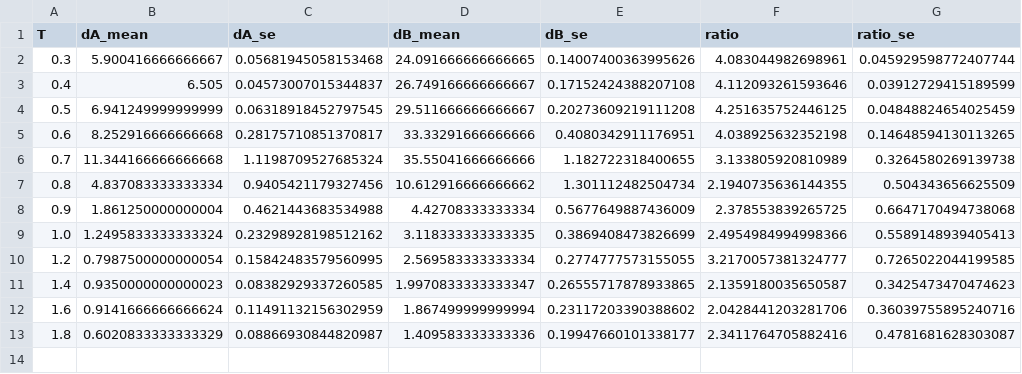
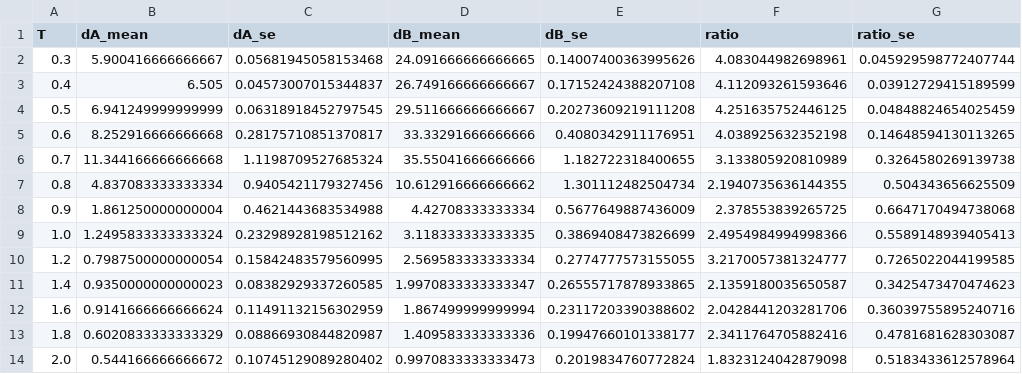
Before and after one commit to cywon-commits/RhombileLattice, a CSV file: finite_T_scan_v2_results.csv, drawn as a sheet.

```diff
--- a/finite_T_scan_v2_results.csv
+++ b/finite_T_scan_v2_results.csv
@@ -13 +13,2 @@ T,dA_mean,dA_se,dB_mean,dB_se,ratio,ratio_se
 1.8,0.6020833333333329,0.08866930844820987,1.409583333333336,0.19947660101338177,2.3411764705882416,0.4781681628303087
+2.0,0.544166666666672,0.10745129089280402,0.9970833333333473,0.2019834760772824,1.8323124042879098,0.5183433612578964
```
